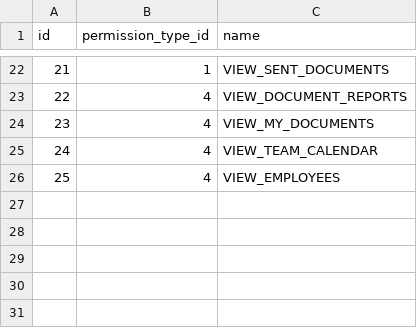
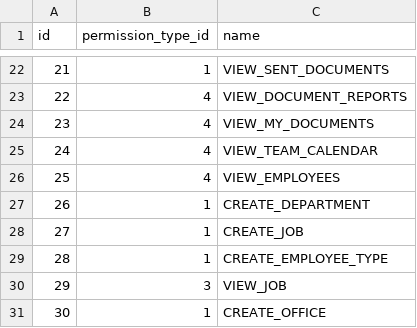
Before and after one commit to shuangyu-eb/shamu-hrs-company-service-test-autoscale, a CSV file: src/main/resources/db/changelog/data/permissions.csv, drawn as a sheet; only a part is shown, gaps mark what is left out.

Commit message:
472: add permisssion for department,job (#283)
472: add permisssion for department,job (#283)

```diff
--- a/src/main/resources/db/changelog/data/permissions.csv
+++ b/src/main/resources/db/changelog/data/permissions.csv
@@ -26 +26,6 @@ id,permission_type_id,name
 25,4,VIEW_EMPLOYEES
+26,1,CREATE_DEPARTMENT
+27,1,CREATE_JOB
+28,1,CREATE_EMPLOYEE_TYPE
+29,3,VIEW_JOB
+30,1,CREATE_OFFICE
```
Also changed, not shown: 6 other files.
